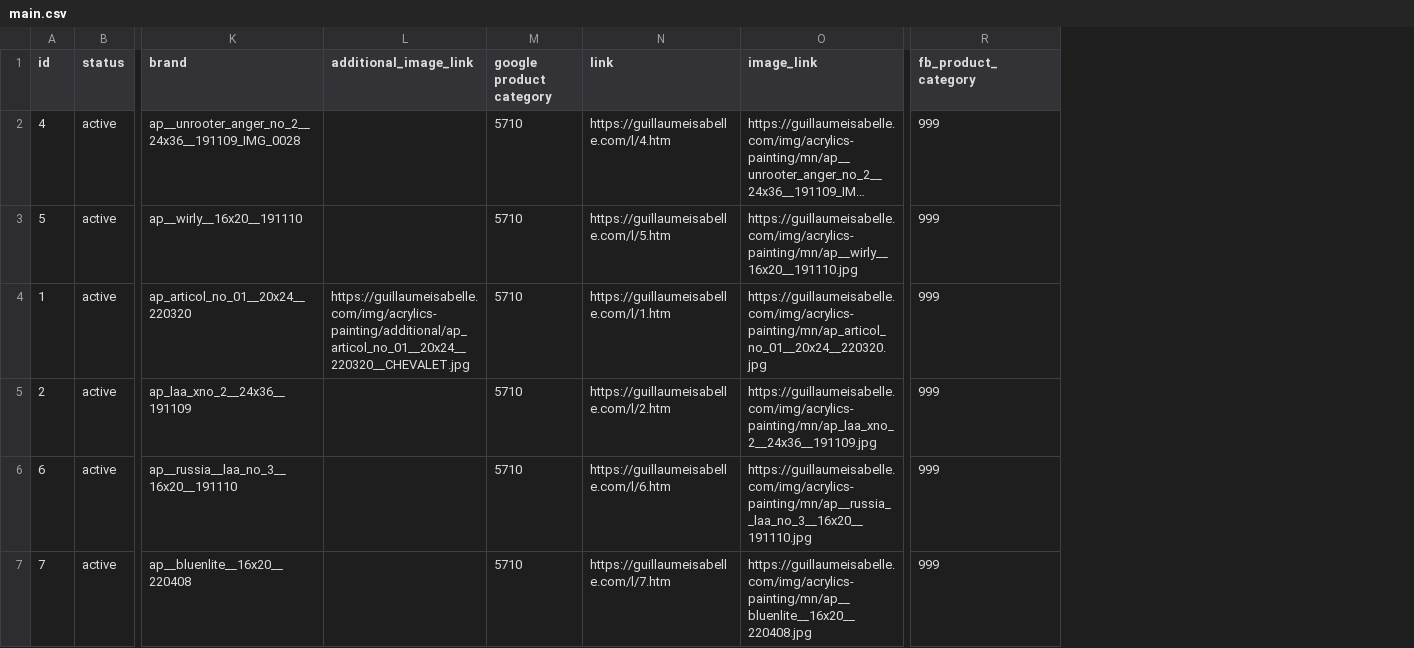
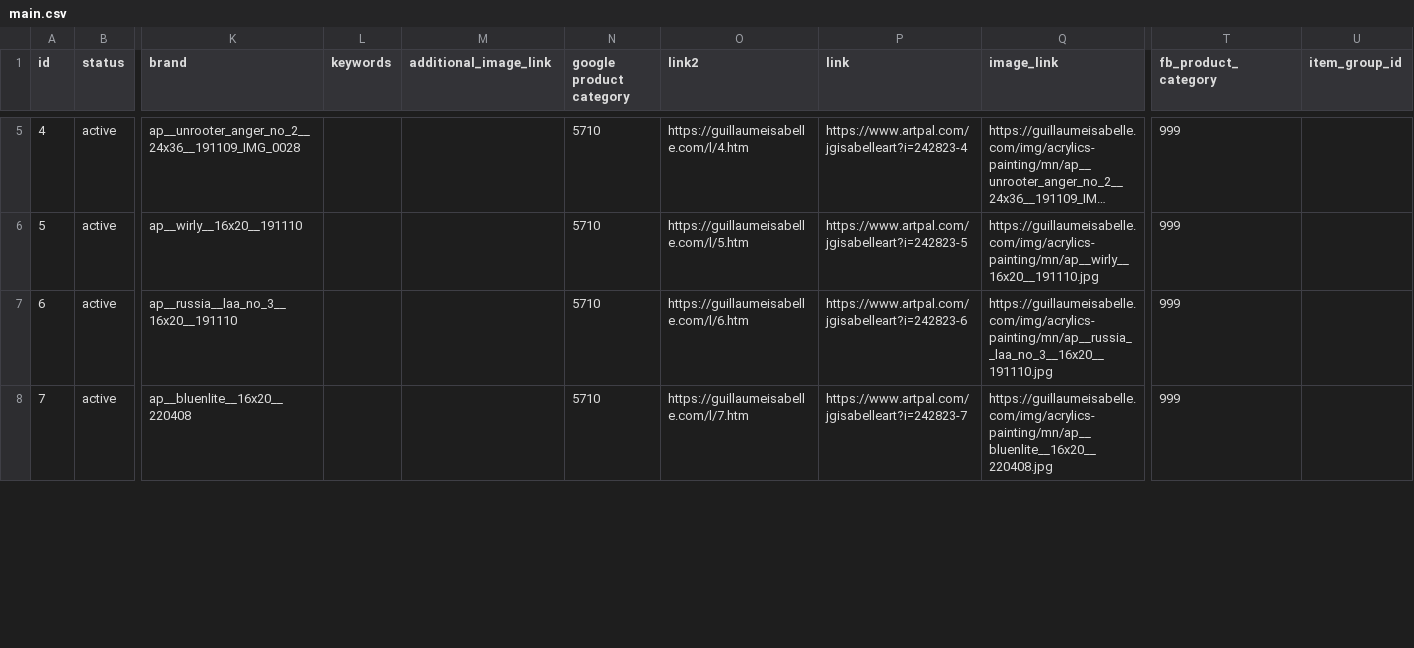
Before and after one commit to GuillaumeIsabelle/.com, a CSV file: docs/ds/main.csv, drawn as a sheet; only a part is shown, gaps mark what is left out; long unchanged cells end in …; removed rows and columns are numbered as before the commit, all else as after; rows hold the shown columns only; the diff covers the shown part only; the diff names each change by its address in the sheet, - before the commit and + after, or states it on an @@ line.

```diff
--- a/docs/ds/main.csv
+++ b/docs/ds/main.csv
+column L (keywords), empty
+column P (link), rows 5-8: https://www.artpal.com/jgisabelleart?i=242823-4 | https://www.artpal.com/jgisabelleart?i=242823-5 | https://www.artpal.com/jgisabelleart?i=242823-6 | https://www.artpal.com/jgisabelleart?i=242823-7
+column U (item_group_id), empty
-O1: link
+O1: link2
-row 4: 1 | active | ap_articol_no_01__20x24__220320 | https://guillaumeisabelle.com/img/acrylics-painting/additional/ap_articol_no_01__20x24__220320__CHEVALET.jpg | 5710 | https://guillaumeisabelle.com/l/1.htm | https://guillaumeisabelle.com/img/acrylics-painting/mn/ap_articol_no_01__20x24__220320.jpg | 999
@@ row 5 moved to row 3: 2 @@
```
Also changed, not shown: 3 added rows and 10 edited cells elsewhere in this file, 1 other file.
